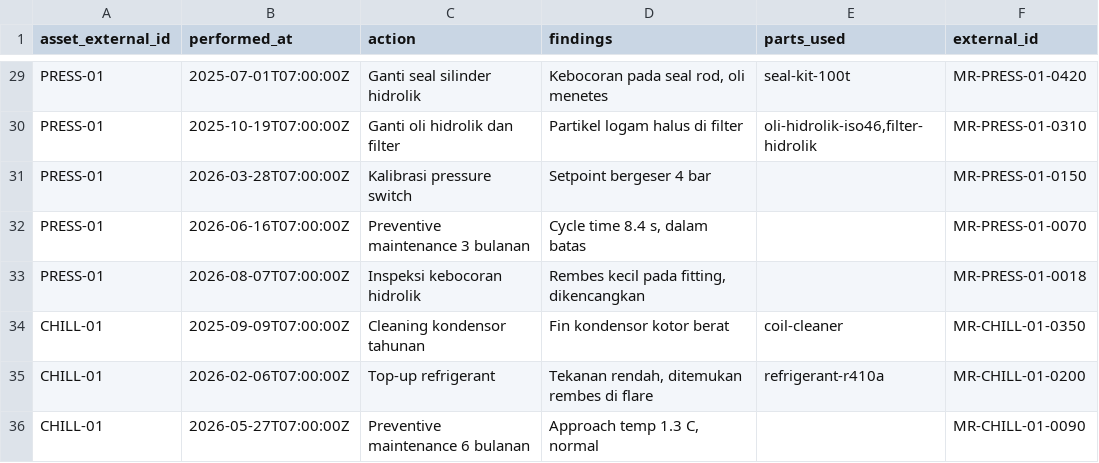
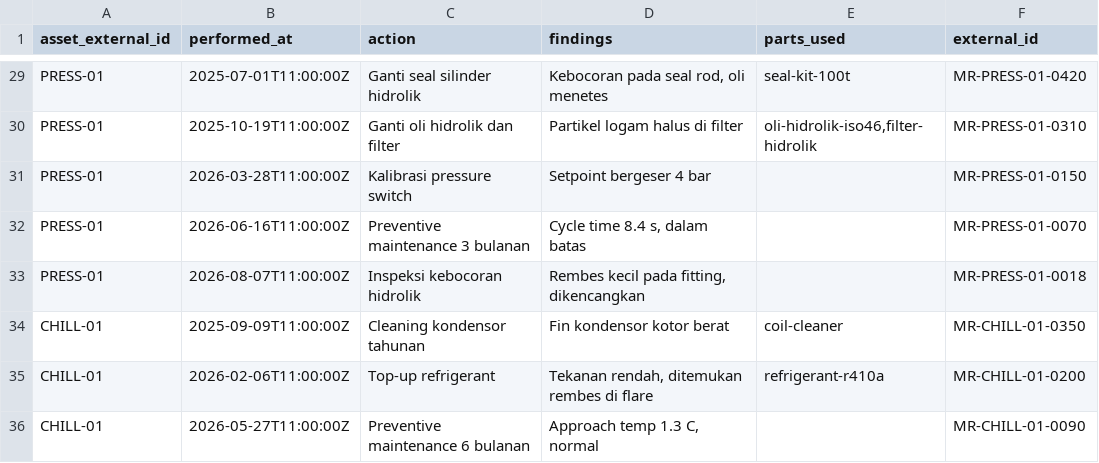
Before and after one commit to MichaelJamesL/aic-compfest-26, a CSV file: demo-data/maintenance-history.csv, drawn as a sheet; only a part is shown, gaps mark what is left out; the diff covers the shown part only; the diff names each change by its address in the sheet, - before the commit and + after, or states it on an @@ line.

```diff
--- a/demo-data/maintenance-history.csv
+++ b/demo-data/maintenance-history.csv
-B29 (performed_at): 2025-07-01T07:00:00Z
+B29 (performed_at): 2025-07-01T11:00:00Z
-B30 (performed_at): 2025-10-19T07:00:00Z
+B30 (performed_at): 2025-10-19T11:00:00Z
-B31 (performed_at): 2026-03-28T07:00:00Z
+B31 (performed_at): 2026-03-28T11:00:00Z
-B32 (performed_at): 2026-06-16T07:00:00Z
+B32 (performed_at): 2026-06-16T11:00:00Z
-B33 (performed_at): 2026-08-07T07:00:00Z
+B33 (performed_at): 2026-08-07T11:00:00Z
-B34 (performed_at): 2025-09-09T07:00:00Z
+B34 (performed_at): 2025-09-09T11:00:00Z
-B35 (performed_at): 2026-02-06T07:00:00Z
+B35 (performed_at): 2026-02-06T11:00:00Z
-B36 (performed_at): 2026-05-27T07:00:00Z
+B36 (performed_at): 2026-05-27T11:00:00Z
```
Also changed, not shown: 27 edited cells elsewhere in this file, demo-data/readings/CHILL-01.csv, demo-data/readings/CNC-MILL-01.csv, 11 other files.
